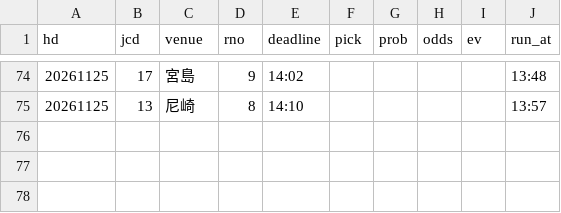
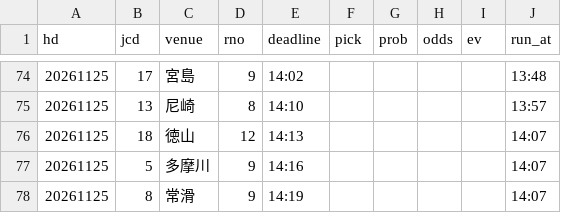
Before and after one commit to pocha2525/boatrace-ai, a CSV file: logs/20261125.csv, drawn as a sheet; only a part is shown, gaps mark what is left out; the diff names each change by its address in the sheet, - before the commit and + after, or states it on an @@ line.

```diff
--- a/logs/20261125.csv
+++ b/logs/20261125.csv
+row 76: 20261125 | 18 | 徳山 | 12 | 14:13 |  |  |  |  | 14:07
+row 77: 20261125 | 5 | 多摩川 | 9 | 14:16 |  |  |  |  | 14:07
+row 78: 20261125 | 8 | 常滑 | 9 | 14:19 |  |  |  |  | 14:07
```
Also changed, not shown: logs/notify_20261125.csv, logs/results_20261125.csv.
